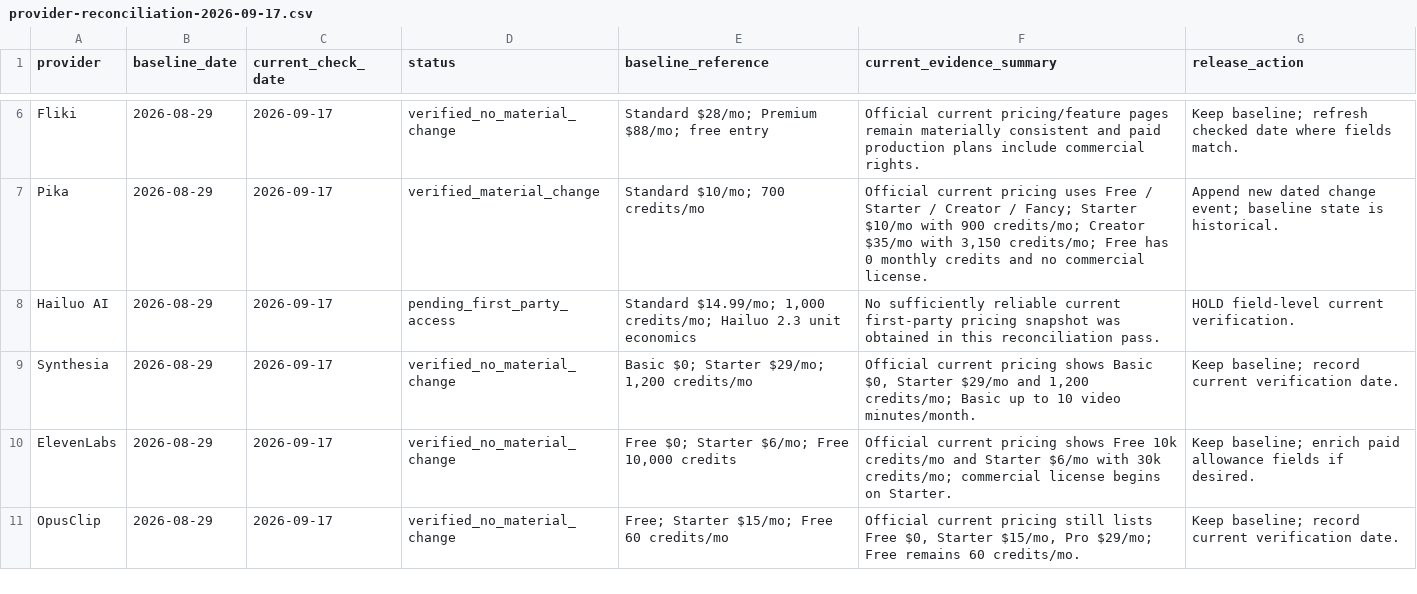
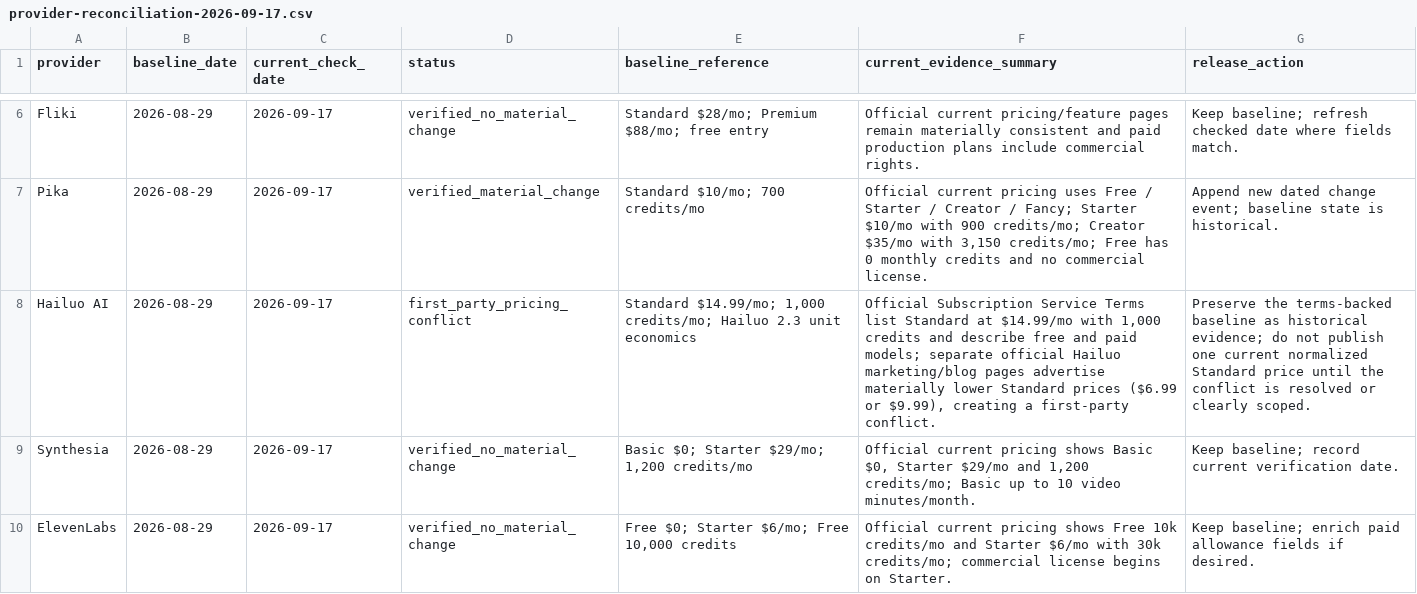
Before and after one commit to baraemest-gif/ai-video-signal-research, a CSV file: reconciliation/provider-reconciliation-2026-09-17.csv, drawn as a sheet; only a part is shown, gaps mark what is left out; the shorter side is filled out with more unchanged rows.

Commit message:
Align Hailuo reconciliation in CSV

```diff
--- a/reconciliation/provider-reconciliation-2026-09-17.csv
+++ b/reconciliation/provider-reconciliation-2026-09-17.csv
@@ -7,3 +7,3 @@ Fliki,2026-08-29,2026-09-17,verified_no_material_change,"Standard $28/mo; Premiu
 Pika,2026-08-29,2026-09-17,verified_material_change,"Standard $10/mo; 700 credits/mo","Official current pricing uses Free / Starter / Creator / Fancy; Starter $10/mo with 900 credits/mo; Creator $35/mo with 3,150 credits/mo; Free has 0 monthly credits and no commercial license.","Append new dated change event; baseline state is historical."
-Hailuo AI,2026-08-29,2026-09-17,pending_first_party_access,"Standard $14.99/mo; 1,000 credits/mo; Hailuo 2.3 unit economics","No sufficiently reliable current first-party pricing snapshot was obtained in this reconciliation pass.","HOLD field-level current verification."
+Hailuo AI,2026-08-29,2026-09-17,first_party_pricing_conflict,"Standard $14.99/mo; 1,000 credits/mo; Hailuo 2.3 unit economics","Official Subscription Service Terms list Standard at $14.99/mo with 1,000 credits and describe free and paid models; separate official Hailuo marketing/blog pages advertise materially lower Standard prices ($6.99 or $9.99), creating a first-party conflict.","Preserve the terms-backed baseline as historical evidence; do not publish one current normalized Standard price until the conflict is resolved or clearly scoped."
 Synthesia,2026-08-29,2026-09-17,verified_no_material_change,"Basic $0; Starter $29/mo; 1,200 credits/mo","Official current pricing shows Basic $0, Starter $29/mo and 1,200 credits/mo; Basic up to 10 video minutes/month.","Keep baseline; record current verification date."
```
